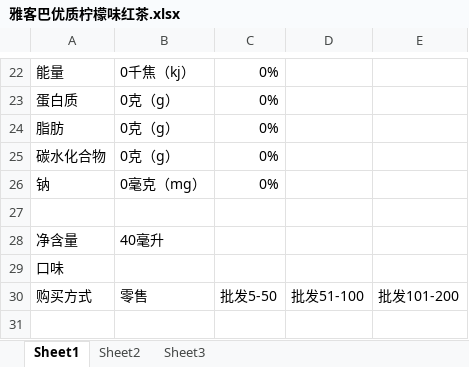
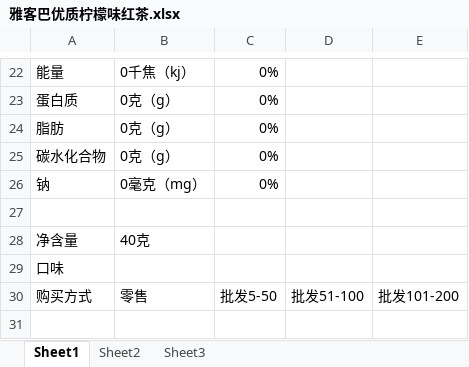
Before and after one commit to maybii/zhendi-data, an Excel workbook: products/冲调饮品/茶叶/雅客巴优质柠檬味红茶.xlsx, sheet Sheet1, drawn as a sheet; only a part is shown, gaps mark what is left out; values as stored, in another font and other column widths than the file's, no borders; the diff names each change by its address in the sheet, - before the commit and + after, or states it on an @@ line.

Commit message:
fix bug

```diff
--- a/products/冲调饮品/茶叶/雅客巴优质柠檬味红茶.xlsx (sheet Sheet1)
+++ b/products/冲调饮品/茶叶/雅客巴优质柠檬味红茶.xlsx (sheet Sheet1)
-B28: 40毫升
+B28: 40克
```
